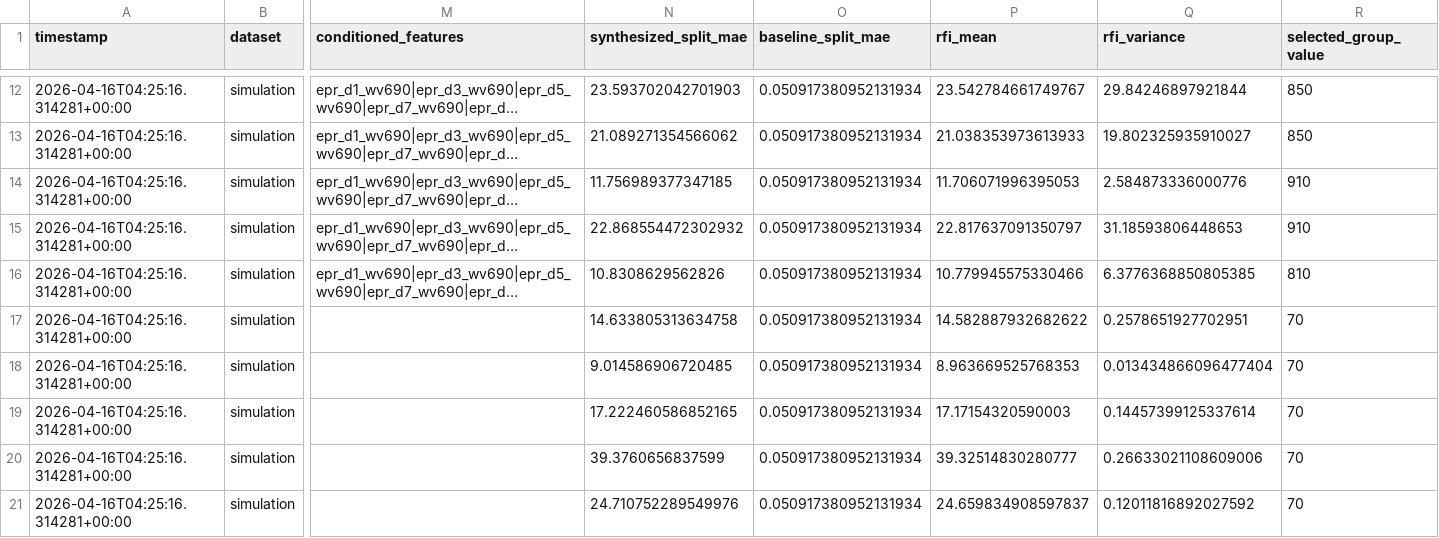
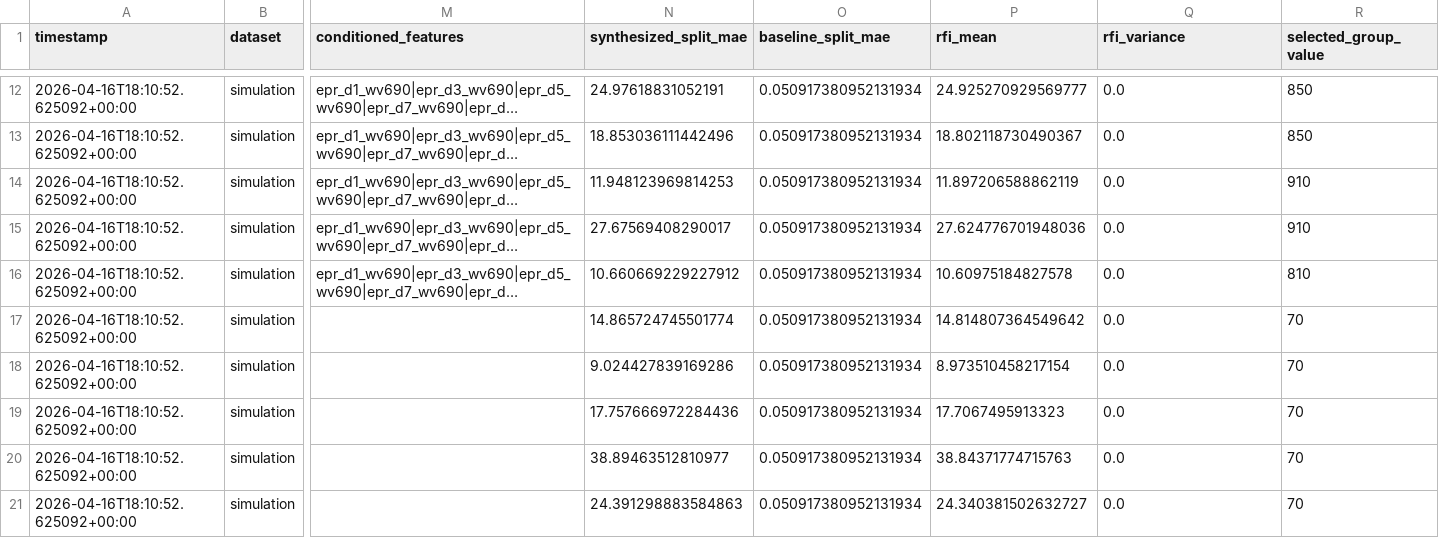
Before and after one commit to RishadR/tfo_sensor_selection, a CSV file: results/simulation_rfi_greedy_results.csv, drawn as a sheet; only a part is shown, gaps mark what is left out; long unchanged cells end in …; the diff covers the shown part only; the diff names each change by its address in the sheet, - before the commit and + after, or states it on an @@ line.

```diff
--- a/results/simulation_rfi_greedy_results.csv
+++ b/results/simulation_rfi_greedy_results.csv
-A12:A21 (timestamp): 2026-04-16T04:25:16.314281+00:00
+A12:A21 (timestamp): 2026-04-16T18:10:52.625092+00:00
-N12 (synthesized_split_mae): 23.593702042701903
+N12 (synthesized_split_mae): 24.97618831052191
-P12 (rfi_mean): 23.542784661749767
+P12 (rfi_mean): 24.925270929569777
-Q12 (rfi_variance): 29.84246897921844
+Q12 (rfi_variance): 0.0
-N13 (synthesized_split_mae): 21.089271354566062
+N13 (synthesized_split_mae): 18.853036111442496
-P13 (rfi_mean): 21.038353973613933
+P13 (rfi_mean): 18.802118730490367
-Q13 (rfi_variance): 19.802325935910027
+Q13 (rfi_variance): 0.0
-N14 (synthesized_split_mae): 11.756989377347185
+N14 (synthesized_split_mae): 11.948123969814253
-P14 (rfi_mean): 11.706071996395053
+P14 (rfi_mean): 11.897206588862119
-Q14 (rfi_variance): 2.584873336000776
+Q14 (rfi_variance): 0.0
-N15 (synthesized_split_mae): 22.868554472302932
+N15 (synthesized_split_mae): 27.67569408290017
-P15 (rfi_mean): 22.817637091350797
+P15 (rfi_mean): 27.624776701948036
-Q15 (rfi_variance): 31.18593806448653
+Q15 (rfi_variance): 0.0
-N16 (synthesized_split_mae): 10.8308629562826
+N16 (synthesized_split_mae): 10.660669229227912
-P16 (rfi_mean): 10.779945575330466
+P16 (rfi_mean): 10.60975184827578
-Q16 (rfi_variance): 6.3776368850805385
+Q16 (rfi_variance): 0.0
-N17 (synthesized_split_mae): 14.633805313634758
+N17 (synthesized_split_mae): 14.865724745501774
-P17 (rfi_mean): 14.582887932682622
+P17 (rfi_mean): 14.814807364549642
-Q17 (rfi_variance): 0.2578651927702951
+Q17 (rfi_variance): 0.0
-N18 (synthesized_split_mae): 9.014586906720485
+N18 (synthesized_split_mae): 9.024427839169286
-P18 (rfi_mean): 8.963669525768353
+P18 (rfi_mean): 8.973510458217154
-Q18 (rfi_variance): 0.013434866096477404
+Q18 (rfi_variance): 0.0
-N19 (synthesized_split_mae): 17.222460586852165
+N19 (synthesized_split_mae): 17.757666972284436
-P19 (rfi_mean): 17.17154320590003
+P19 (rfi_mean): 17.7067495913323
-Q19 (rfi_variance): 0.14457399125337614
+Q19 (rfi_variance): 0.0
-N20 (synthesized_split_mae): 39.3760656837599
+N20 (synthesized_split_mae): 38.89463512810977
-P20 (rfi_mean): 39.32514830280777
+P20 (rfi_mean): 38.84371774715763
-Q20 (rfi_variance): 0.26633021108609006
+Q20 (rfi_variance): 0.0
-N21 (synthesized_split_mae): 24.710752289549976
+N21 (synthesized_split_mae): 24.391298883584863
-P21 (rfi_mean): 24.659834908597837
+P21 (rfi_mean): 24.340381502632727
-Q21 (rfi_variance): 0.12011816892027592
+Q21 (rfi_variance): 0.0
```
Also changed, not shown: 105 edited cells elsewhere in this file, results/error_evolution_alt.csv, results/results.csv, 16 other files.
